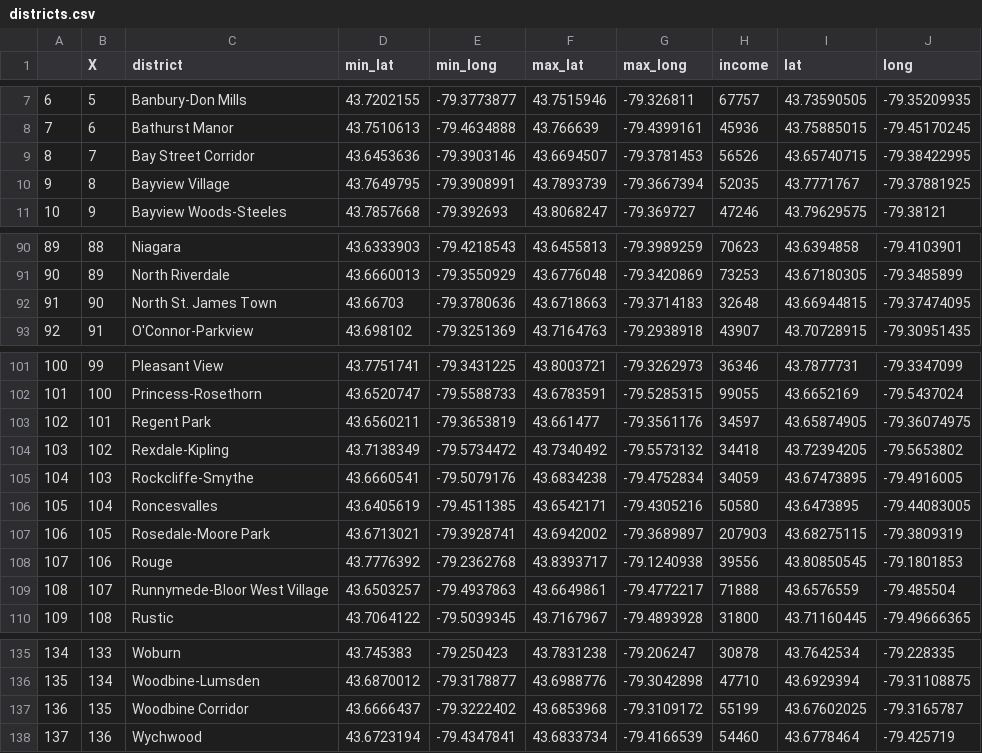
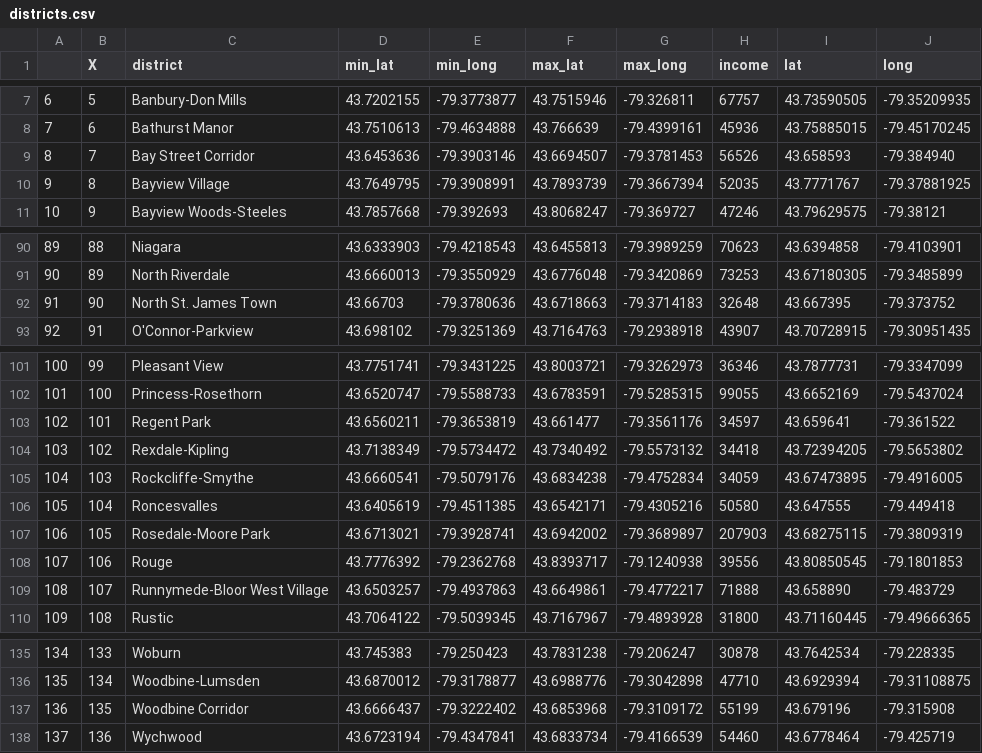
Before and after one commit to acako/house_prices, a CSV file: gta_house_prices/districts.csv, drawn as a sheet; only a part is shown, gaps mark what is left out; the diff covers the shown part only.

```diff
--- a/gta_house_prices/districts.csv
+++ b/gta_house_prices/districts.csv
@@ -8,3 +8,3 @@
 "7","6","Bathurst Manor","43.7510613","-79.4634888","43.766639","-79.4399161","45936","43.75885015","-79.45170245"
-"8","7","Bay Street Corridor","43.6453636","-79.3903146","43.6694507","-79.3781453","56526","43.65740715","-79.38422995"
+"8","7","Bay Street Corridor","43.6453636","-79.3903146","43.6694507","-79.3781453","56526","43.658593","-79.384940"
 "9","8","Bayview Village","43.7649795","-79.3908991","43.7893739","-79.3667394","52035","43.7771767","-79.37881925"
@@ -91,3 +91,3 @@
 "90","89","North Riverdale","43.6660013","-79.3550929","43.6776048","-79.3420869","73253","43.67180305","-79.3485899"
-"91","90","North St. James Town","43.66703","-79.3780636","43.6718663","-79.3714183","32648","43.66944815","-79.37474095"
+"91","90","North St. James Town","43.66703","-79.3780636","43.6718663","-79.3714183","32648","43.667395","-79.373752"
 "92","91","O'Connor-Parkview","43.698102","-79.3251369","43.7164763","-79.2938918","43907","43.70728915","-79.30951435"
@@ -102,9 +102,9 @@
 "101","100","Princess-Rosethorn","43.6520747","-79.5588733","43.6783591","-79.5285315","99055","43.6652169","-79.5437024"
-"102","101","Regent Park","43.6560211","-79.3653819","43.661477","-79.3561176","34597","43.65874905","-79.36074975"
+"102","101","Regent Park","43.6560211","-79.3653819","43.661477","-79.3561176","34597","43.659641","-79.361522"
 "103","102","Rexdale-Kipling","43.7138349","-79.5734472","43.7340492","-79.5573132","34418","43.72394205","-79.5653802"
 "104","103","Rockcliffe-Smythe","43.6660541","-79.5079176","43.6834238","-79.4752834","34059","43.67473895","-79.4916005"
-"105","104","Roncesvalles","43.6405619","-79.4511385","43.6542171","-79.4305216","50580","43.6473895","-79.44083005"
+"105","104","Roncesvalles","43.6405619","-79.4511385","43.6542171","-79.4305216","50580","43.647555","-79.449418"
 "106","105","Rosedale-Moore Park","43.6713021","-79.3928741","43.6942002","-79.3689897","207903","43.68275115","-79.3809319"
 "107","106","Rouge","43.7776392","-79.2362768","43.8393717","-79.1240938","39556","43.80850545","-79.1801853"
-"108","107","Runnymede-Bloor West Village","43.6503257","-79.4937863","43.6649861","-79.4772217","71888","43.6576559","-79.485504"
+"108","107","Runnymede-Bloor West Village","43.6503257","-79.4937863","43.6649861","-79.4772217","71888","43.658890","-79.483729"
 "109","108","Rustic","43.7064122","-79.5039345","43.7167967","-79.4893928","31800","43.71160445","-79.49666365"
@@ -136,3 +136,3 @@
 "135","134","Woodbine-Lumsden","43.6870012","-79.3178877","43.6988776","-79.3042898","47710","43.6929394","-79.31108875"
-"136","135","Woodbine Corridor","43.6666437","-79.3222402","43.6853968","-79.3109172","55199","43.67602025","-79.3165787"
+"136","135","Woodbine Corridor","43.6666437","-79.3222402","43.6853968","-79.3109172","55199","43.679196","-79.315908"
 "137","136","Wychwood","43.6723194","-79.4347841","43.6833734","-79.4166539","54460","43.6778464","-79.425719"
```
Also changed, not shown: 18 edited cells elsewhere in this file.
